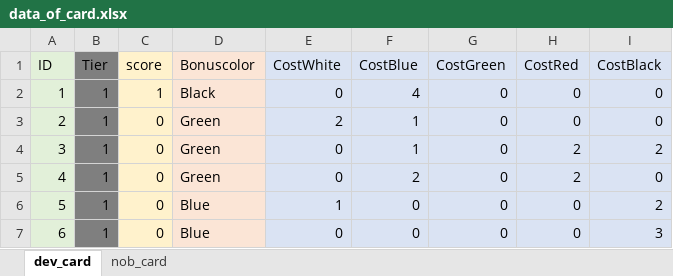
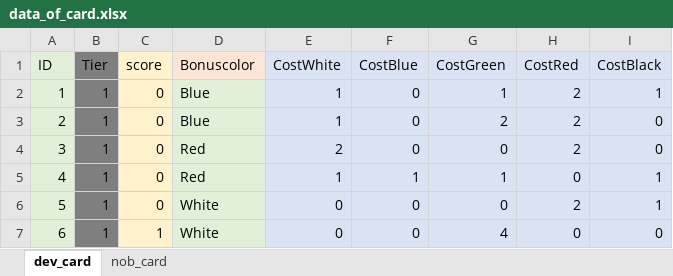
Before and after one commit to Hiwkowlnwza007/splendor-game, an Excel workbook: data_of_card.xlsx, sheet dev_card, drawn as a sheet; only a part is shown; values as stored, in another font and other column widths than the file's, no borders; the diff covers the shown part only; the diff names each change by its address in the sheet, - before the commit and + after, or states it on an @@ line.

```diff
--- a/data_of_card.xlsx (sheet dev_card)
+++ b/data_of_card.xlsx (sheet dev_card)
-C2 (score): 1
+C2 (score): 0
-D2 (Bonuscolor): Black
+D2 (Bonuscolor): Blue
-D2:D7 fill: #FBE5D6
+D2:D7 fill: #E2F0D9
-E2 (CostWhite): 0
+E2 (CostWhite): 1
-F2 (CostBlue): 4
+F2 (CostBlue): 0
-G2 (CostGreen): 0
+G2 (CostGreen): 1
-H2:H3 (CostRed): 0
+H2:H3 (CostRed): 2
-I2 (CostBlack): 0
+I2 (CostBlack): 1
-D3 (Bonuscolor): Green
+D3 (Bonuscolor): Blue
-E3 (CostWhite): 2
+E3 (CostWhite): 1
-F3:F4 (CostBlue): 1
+F3:F4 (CostBlue): 0
-G3 (CostGreen): 0
+G3 (CostGreen): 2
-D4:D5 (Bonuscolor): Green
+D4:D5 (Bonuscolor): Red
-E4 (CostWhite): 0
+E4 (CostWhite): 2
-I4 (CostBlack): 2
+I4 (CostBlack): 0
-E5 (CostWhite): 0
+E5 (CostWhite): 1
-F5 (CostBlue): 2
+F5 (CostBlue): 1
-G5 (CostGreen): 0
+G5 (CostGreen): 1
-H5 (CostRed): 2
+H5 (CostRed): 0
-I5 (CostBlack): 0
+I5 (CostBlack): 1
-D6:D7 (Bonuscolor): Blue
+D6:D7 (Bonuscolor): White
-E6 (CostWhite): 1
+E6 (CostWhite): 0
-H6 (CostRed): 0
+H6 (CostRed): 2
-I6 (CostBlack): 2
+I6 (CostBlack): 1
-C7 (score): 0
+C7 (score): 1
-G7 (CostGreen): 0
+G7 (CostGreen): 4
-I7 (CostBlack): 3
+I7 (CostBlack): 0
```
Also changed, not shown: 95 edited cells elsewhere in this sheet, 1 other file.
